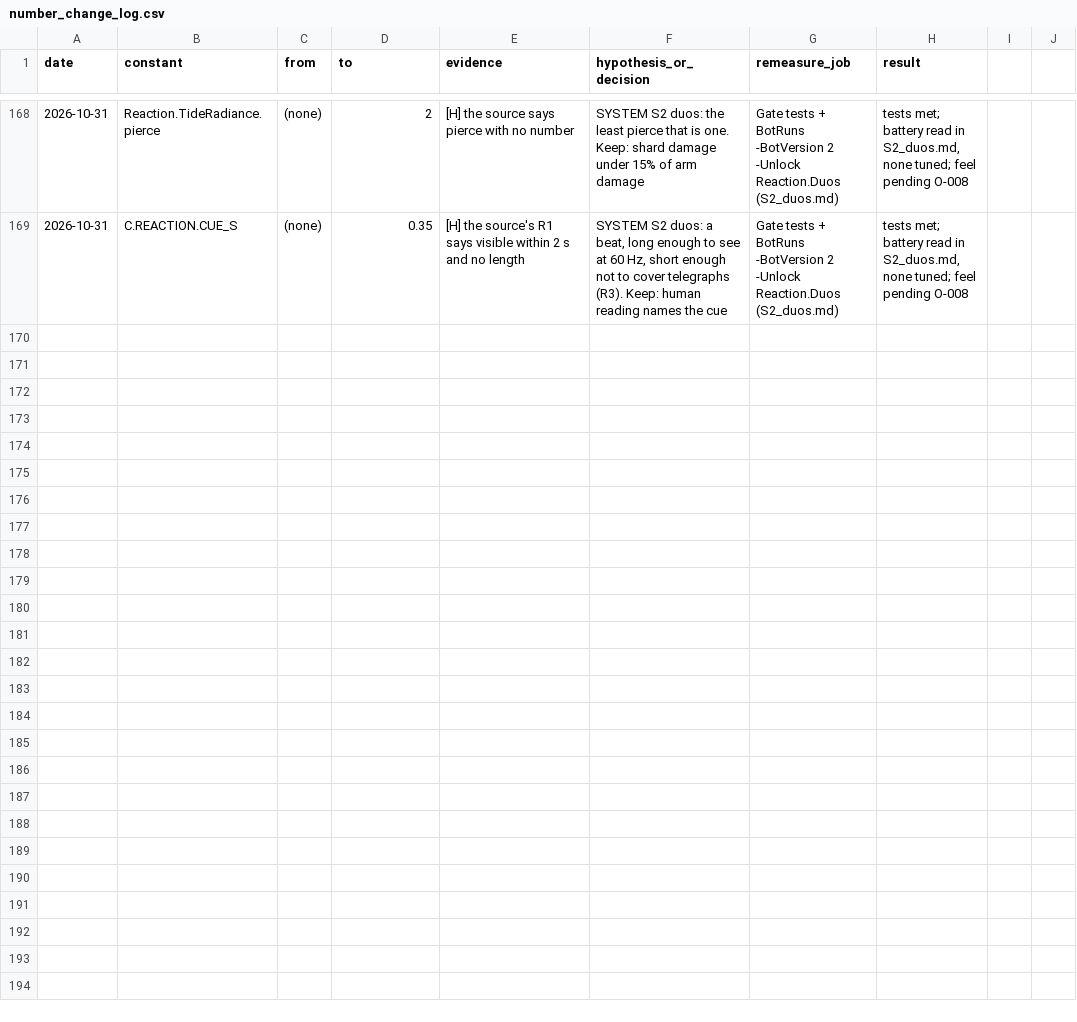
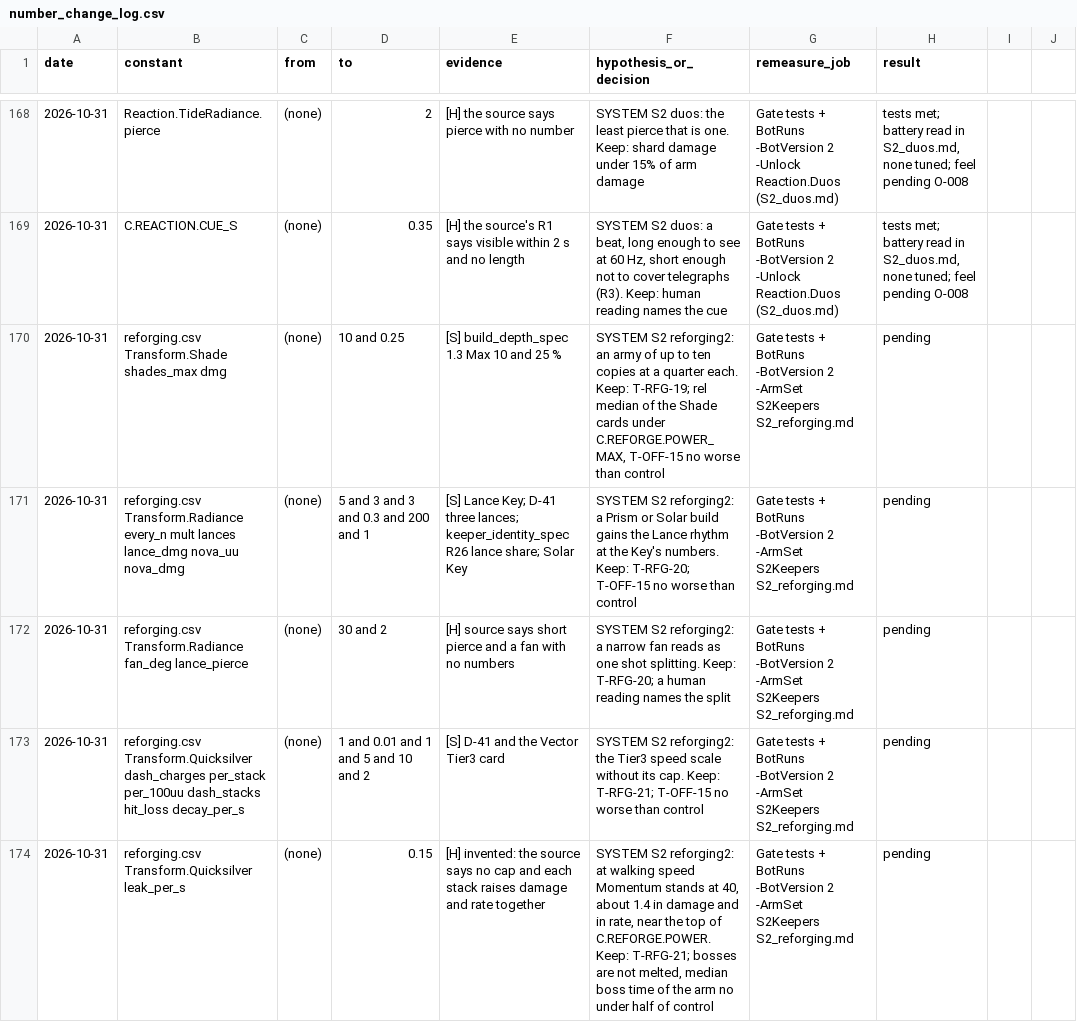
Before and after one commit to AaronJin0323/RogueGame, a CSV file: Docs/number_change_log.csv, drawn as a sheet; only a part is shown, gaps mark what is left out; the diff names each change by its address in the sheet, - before the commit and + after, or states it on an @@ line.

```diff
--- a/Docs/number_change_log.csv
+++ b/Docs/number_change_log.csv
+row 170: 2026-10-31 | reforging.csv Transform.Shade shades_max dmg | (none) | 10 and 0.25 | [S] build_depth_spec 1.3 Max 10 and 25 % | SYSTEM S2 reforging2: an army of up to ten copies at a quarter each. Keep: T-RFG-19; rel median of the Shade cards under C.REFORGE.POWER_MAX, T-OFF-15 no worse than control | Gate tests + BotRuns -BotVersion 2 -ArmSet S2Keepers S2_reforging.md | pending
+row 171: 2026-10-31 | reforging.csv Transform.Radiance every_n mult lances lance_dmg nova_uu nova_dmg | (none) | 5 and 3 and 3 and 0.3 and 200 and 1 | [S] Lance Key; D-41 three lances; keeper_identity_spec R26 lance share; Solar Key | SYSTEM S2 reforging2: a Prism or Solar build gains the Lance rhythm at the Key's numbers. Keep: T-RFG-20; T-OFF-15 no worse than control | Gate tests + BotRuns -BotVersion 2 -ArmSet S2Keepers S2_reforging.md | pending
+row 172: 2026-10-31 | reforging.csv Transform.Radiance fan_deg lance_pierce | (none) | 30 and 2 | [H] source says short pierce and a fan with no numbers | SYSTEM S2 reforging2: a narrow fan reads as one shot splitting. Keep: T-RFG-20; a human reading names the split | Gate tests + BotRuns -BotVersion 2 -ArmSet S2Keepers S2_reforging.md | pending
+row 173: 2026-10-31 | reforging.csv Transform.Quicksilver dash_charges per_stack per_100uu dash_stacks hit_loss decay_per_s | (none) | 1 and 0.01 and 1 and 5 and 10 and 2 | [S] D-41 and the Vector Tier3 card | SYSTEM S2 reforging2: the Tier3 speed scale without its cap. Keep: T-RFG-21; T-OFF-15 no worse than control | Gate tests + BotRuns -BotVersion 2 -ArmSet S2Keepers S2_reforging.md | pending
+row 174: 2026-10-31 | reforging.csv Transform.Quicksilver leak_per_s | (none) | 0.15 | [H] invented: the source says no cap and each stack raises damage and rate together | SYSTEM S2 reforging2: at walking speed Momentum stands at 40, about 1.4 in damage and in rate, near the top of C.REFORGE.POWER. Keep: T-RFG-21; bosses are not melted, median boss time of the arm no under half of control | Gate tests + BotRuns -BotVersion 2 -ArmSet S2Keepers S2_reforging.md | pending
```
Also changed, not shown: 2 other files.
